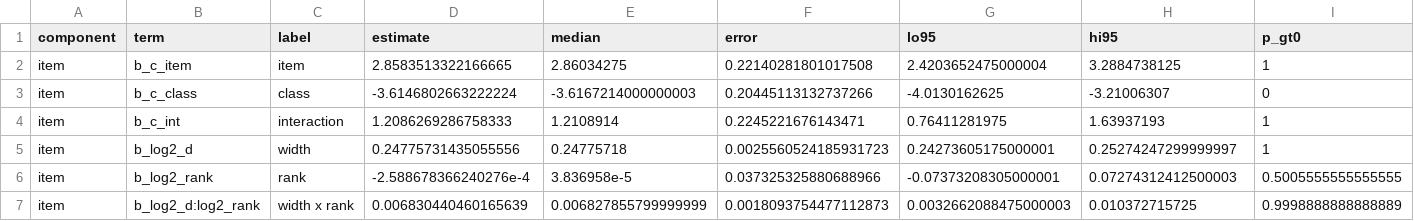
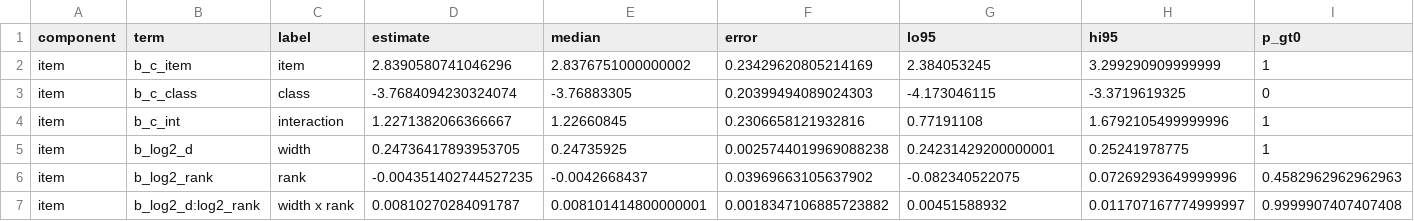
Before and after one commit to znhoughton/representation-separability, a CSV file: data/toy_component_coefs_linear.csv, drawn as a sheet; only a part is shown; the diff covers the shown part only; the diff names each change by its address in the sheet, - before the commit and + after, or states it on an @@ line.

```diff
--- a/data/toy_component_coefs_linear.csv
+++ b/data/toy_component_coefs_linear.csv
-D2 (estimate): 2.8583513322166665
+D2 (estimate): 2.8390580741046296
-E2 (median): 2.86034275
+E2 (median): 2.8376751000000002
-F2 (error): 0.22140281801017508
+F2 (error): 0.23429620805214169
-G2 (lo95): 2.4203652475000004
+G2 (lo95): 2.384053245
-H2 (hi95): 3.2884738125
+H2 (hi95): 3.299290909999999
-D3 (estimate): -3.6146802663222224
+D3 (estimate): -3.7684094230324074
-E3 (median): -3.6167214000000003
+E3 (median): -3.76883305
-F3 (error): 0.20445113132737266
+F3 (error): 0.20399494089024303
-G3 (lo95): -4.0130162625
+G3 (lo95): -4.173046115
-H3 (hi95): -3.21006307
+H3 (hi95): -3.3719619325
-D4 (estimate): 1.2086269286758333
+D4 (estimate): 1.2271382066366667
-E4 (median): 1.2108914
+E4 (median): 1.22660845
-F4 (error): 0.2245221676143471
+F4 (error): 0.2306658121932816
-G4 (lo95): 0.76411281975
+G4 (lo95): 0.77191108
-H4 (hi95): 1.63937193
+H4 (hi95): 1.6792105499999996
-D5 (estimate): 0.24775731435055556
+D5 (estimate): 0.24736417893953705
-E5 (median): 0.24775718
+E5 (median): 0.24735925
-F5 (error): 0.0025560524185931723
+F5 (error): 0.0025744019969088238
-G5 (lo95): 0.24273605175000001
+G5 (lo95): 0.24231429200000001
-H5 (hi95): 0.25274247299999997
+H5 (hi95): 0.25241978775
-D6 (estimate): -2.588678366240276e-4
+D6 (estimate): -0.004351402744527235
-E6 (median): 3.836958e-5
+E6 (median): -0.0042668437
-F6 (error): 0.037325325880688966
+F6 (error): 0.03969663105637902
-G6 (lo95): -0.07373208305000001
+G6 (lo95): -0.082340522075
-H6 (hi95): 0.07274312412500003
+H6 (hi95): 0.07269293649999996
-I6 (p_gt0): 0.5005555555555555
+I6 (p_gt0): 0.4582962962962963
-D7 (estimate): 0.006830440460165639
+D7 (estimate): 0.00810270284091787
-E7 (median): 0.006827855799999999
+E7 (median): 0.008101414800000001
-F7 (error): 0.0018093754477112873
+F7 (error): 0.0018347106885723882
-G7 (lo95): 0.0032662088475000003
+G7 (lo95): 0.00451588932
-H7 (hi95): 0.010372715725
+H7 (hi95): 0.011707167774999997
-I7 (p_gt0): 0.9998888888888889
+I7 (p_gt0): 0.9999907407407408
```
Also changed, not shown: 118 edited cells elsewhere in this file, data/results_contrasts.csv, data/toy_component_diagnostics_linear.csv, 16 other files.
